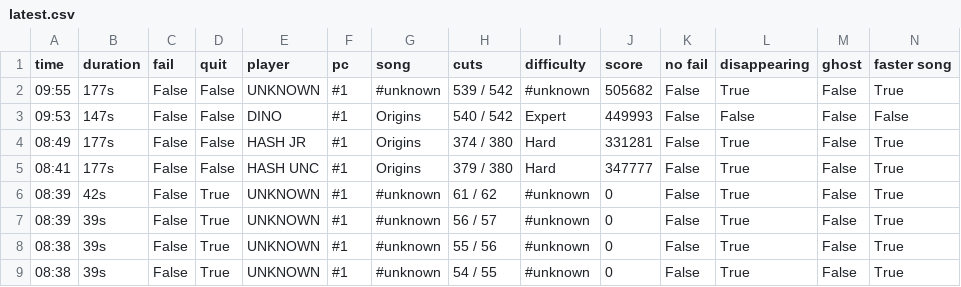
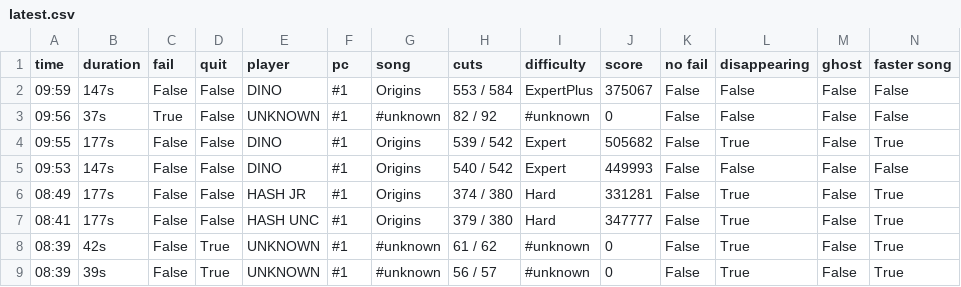
Before and after one commit to budidino/multiverse, a CSV file: latest.csv, drawn as a sheet; only a part is shown; the shorter side is filled out with more unchanged rows.

```diff
--- a/latest.csv
+++ b/latest.csv
@@ -1,3 +1,5 @@
 time, duration, fail, quit, player, pc, song, cuts, difficulty, score, no fail, disappearing, ghost, faster song
-09:55, 177s, False, False, UNKNOWN, #1, #unknown, 539 / 542, #unknown, 505682, False, True, False, True
+09:59, 147s, False, False, DINO, #1, Origins, 553 / 584, ExpertPlus, 375067, False, False, False, False
+09:56, 37s, True, False, UNKNOWN, #1, #unknown, 82 / 92, #unknown, 0, False, False, False, False
+09:55, 177s, False, False, DINO, #1, Origins, 539 / 542, Expert, 505682, False, True, False, True
 09:53, 147s, False, False, DINO, #1, Origins, 540 / 542, Expert, 449993, False, False, False, False
```
Also changed, not shown: 2 other files.
